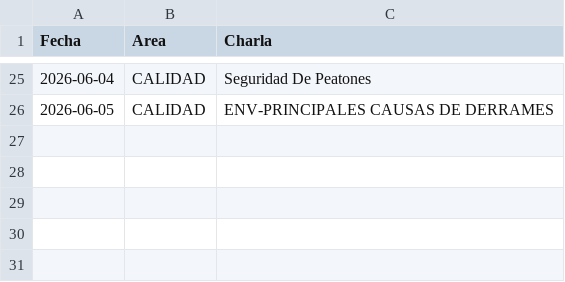
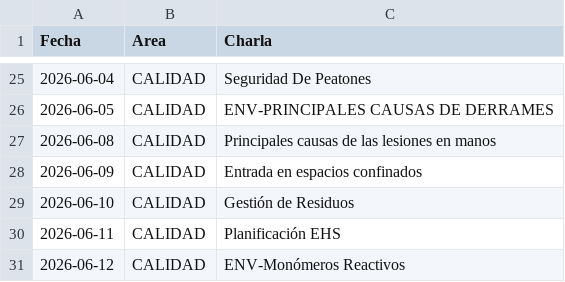
Before and after one commit to steff-1804/registro-asistencia-flask, a CSV file: CHARLAS.csv, drawn as a sheet; only a part is shown, gaps mark what is left out.

Commit message:
Update CHARLAS.csv

```diff
--- a/CHARLAS.csv
+++ b/CHARLAS.csv
@@ -26 +26,6 @@ Fecha,Area,Charla
 2026-06-05,CALIDAD,ENV-PRINCIPALES CAUSAS DE DERRAMES
+2026-06-08,CALIDAD,Principales causas de las lesiones en manos
+2026-06-09,CALIDAD,Entrada en espacios confinados
+2026-06-10,CALIDAD,Gestión de Residuos
+2026-06-11,CALIDAD,Planificación EHS
+2026-06-12,CALIDAD,ENV-Monómeros Reactivos
```
